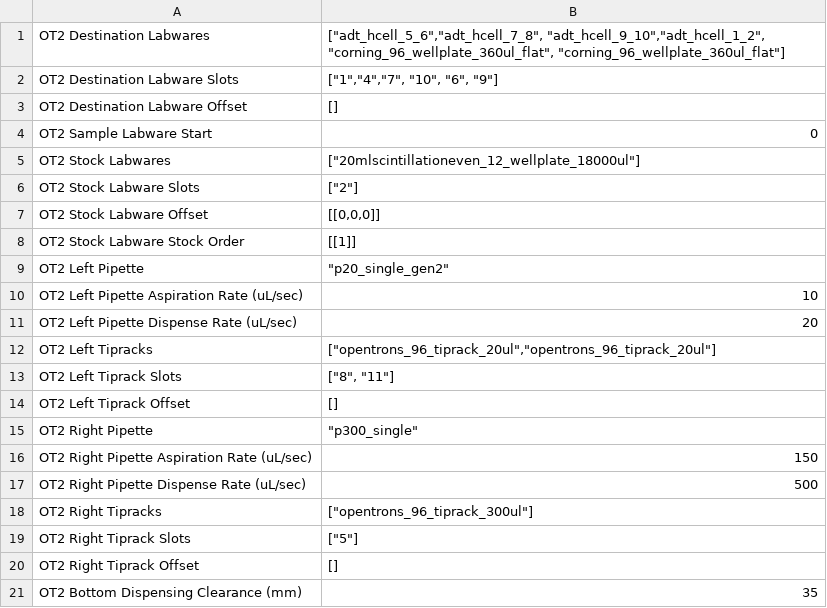
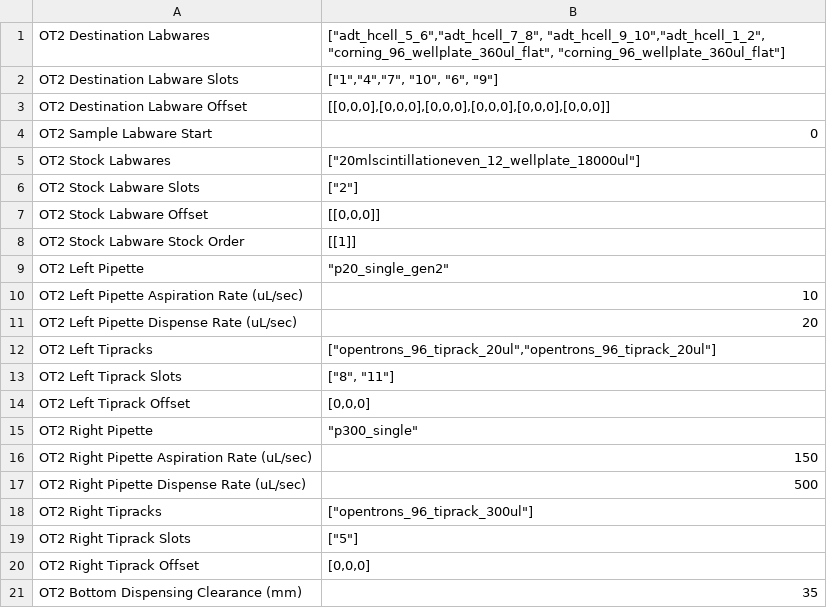
Before and after one commit to pozzo-research-group/OT2-ADT, a CSV file: OT2_ADT/H_cell_protocol_8hcell.csv, drawn as a sheet.

```diff
--- a/OT2_ADT/H_cell_protocol_8hcell.csv
+++ b/OT2_ADT/H_cell_protocol_8hcell.csv
@@ -2,3 +2,3 @@ OT2 Destination Labwares,"[""adt_hcell_5_6"",""adt_hcell_7_8"", ""adt_hcell_9_10
 OT2 Destination Labware Slots,"[""1"",""4"",""7"", ""10"", ""6"", ""9""]"
-OT2 Destination Labware Offset,"[]"
+OT2 Destination Labware Offset,"[[0,0,0],[0,0,0],[0,0,0],[0,0,0],[0,0,0],[0,0,0]]"
 OT2 Sample Labware Start,0
@@ -13,3 +13,3 @@ OT2 Left Tipracks,"[""opentrons_96_tiprack_20ul"",""opentrons_96_tiprack_20ul""]
 OT2 Left Tiprack Slots,"[""8"", ""11""]"
-OT2 Left Tiprack Offset,"[]"
+OT2 Left Tiprack Offset,"[0,0,0]"
 OT2 Right Pipette,"""p300_single"""
@@ -19,3 +19,3 @@ OT2 Right Tipracks,"[""opentrons_96_tiprack_300ul""]"
 OT2 Right Tiprack Slots,"[""5""]"
-OT2 Right Tiprack Offset,"[]"
+OT2 Right Tiprack Offset,"[0,0,0]"
 OT2 Bottom Dispensing Clearance (mm),35
```
Also changed, not shown: OT2_ADT/ADT Data Analysis/Results/20250505_ot2_PES_P25G00_AO.csv, OT2_ADT/ADT Data Analysis/Results/20250505_ot2_PES_P25G00_AO_metadata.csv, 12 other files.
